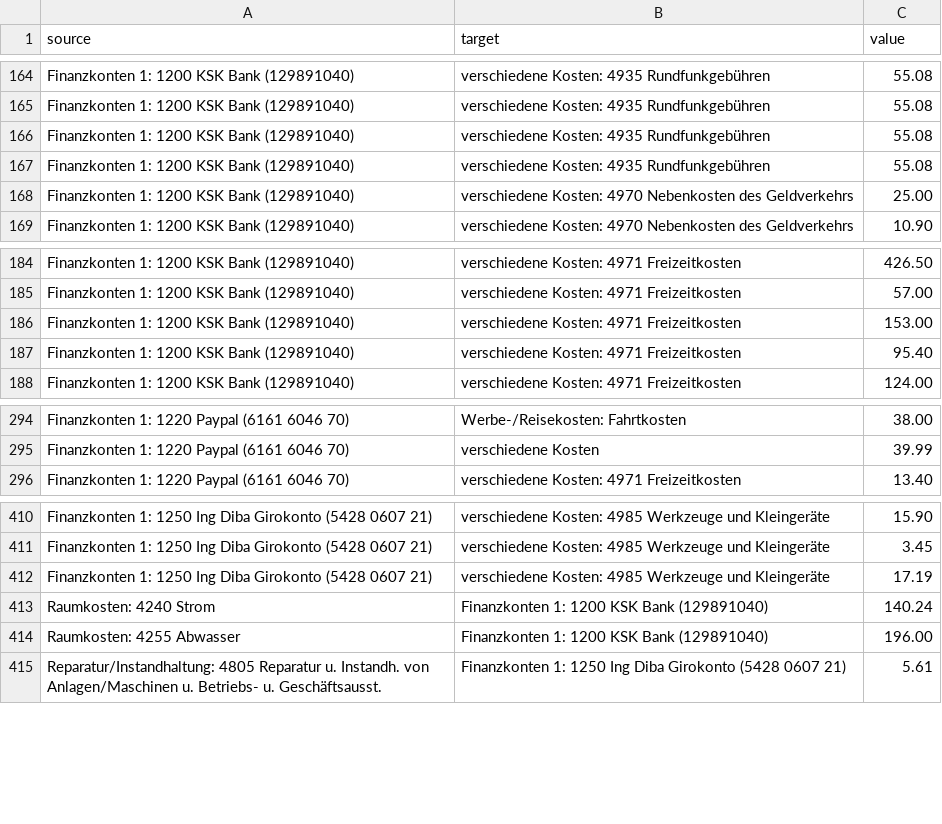
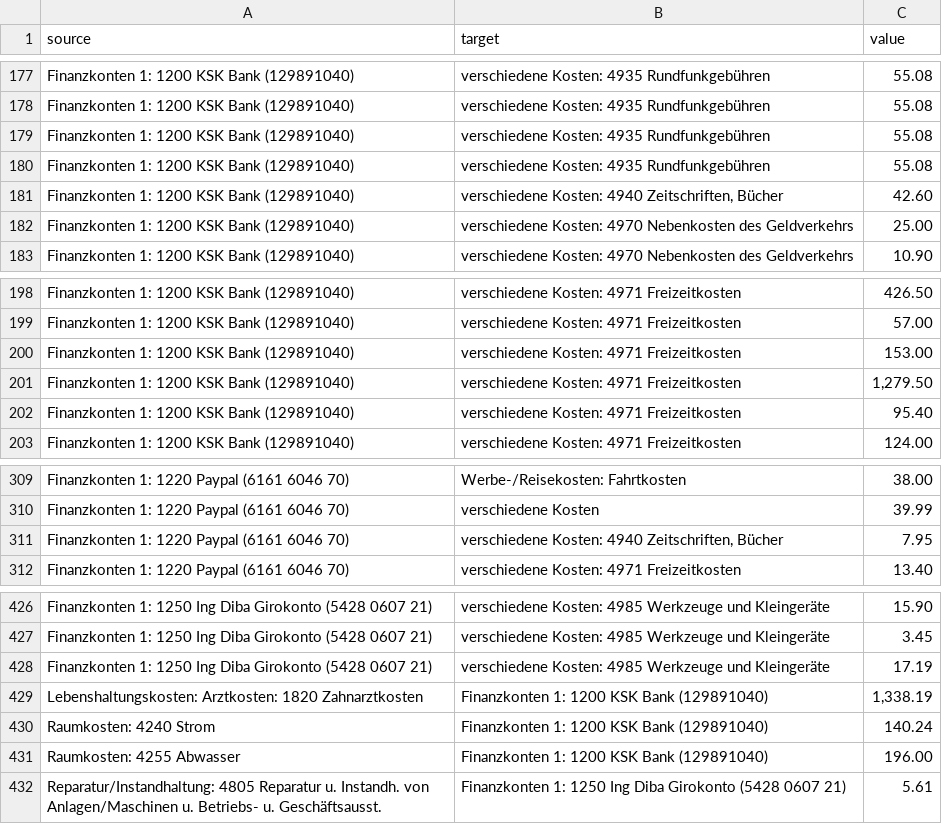
Before and after one commit to rhabacker/kmymoney, a CSV file: test.csv, drawn as a sheet; only a part is shown, gaps mark what is left out; the diff covers the shown part only; the diff names each change by its address in the sheet, - before the commit and + after, or states it on an @@ line.

```diff
--- a/test.csv
+++ b/test.csv
+row 181: Finanzkonten 1: 1200 KSK Bank (129891040) | verschiedene Kosten: 4940 Zeitschriften, Bücher | 42.60
+row 201: Finanzkonten 1: 1200 KSK Bank (129891040) | verschiedene Kosten: 4971 Freizeitkosten | 1,279.50
+row 311: Finanzkonten 1: 1220 Paypal (6161 6046 70) | verschiedene Kosten: 4940 Zeitschriften, Bücher | 7.95
+row 429: Lebenshaltungskosten: Arztkosten: 1820 Zahnarztkosten | Finanzkonten 1: 1200 KSK Bank (129891040) | 1,338.19
```
Also changed, not shown: 13 added rows elsewhere in this file.
